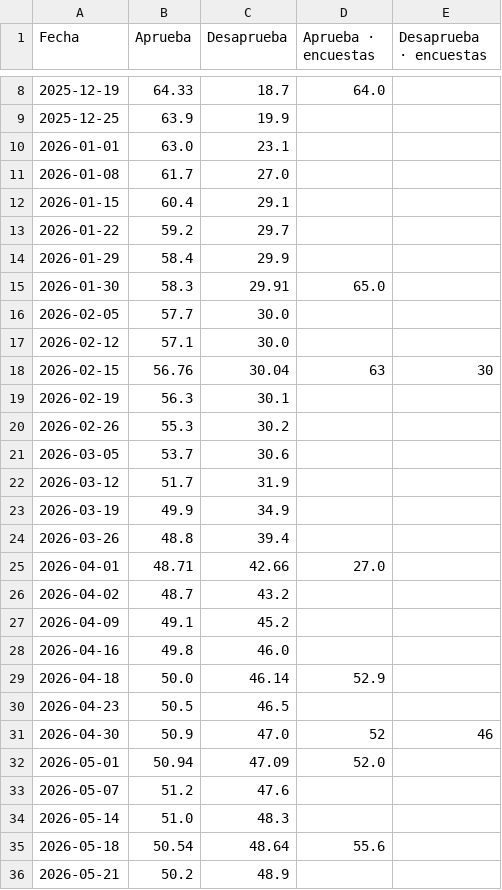
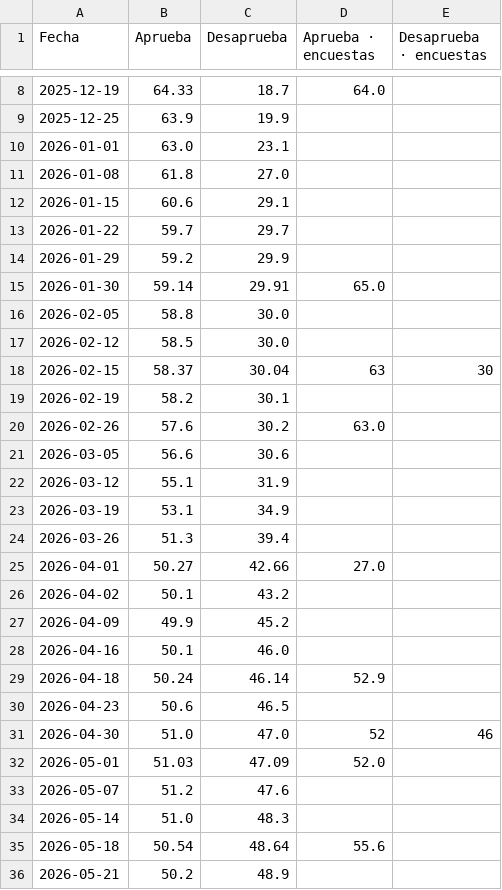
Before and after one commit to franciscolivero/ArgentinaPoliticalMonitor, a CSV file: charts_data/latam-bo.csv, drawn as a sheet; only a part is shown, gaps mark what is left out.

```diff
--- a/charts_data/latam-bo.csv
+++ b/charts_data/latam-bo.csv
@@ -10,24 +10,24 @@ Fecha,Aprueba,Desaprueba,Aprueba · encuestas,Desaprueba · encuestas
 2026-01-01,63.0,23.1,,
-2026-01-08,61.7,27.0,,
-2026-01-15,60.4,29.1,,
-2026-01-22,59.2,29.7,,
-2026-01-29,58.4,29.9,,
-2026-01-30,58.3,29.91,65.0,
-2026-02-05,57.7,30.0,,
-2026-02-12,57.1,30.0,,
-2026-02-15,56.76,30.04,63,30
-2026-02-19,56.3,30.1,,
-2026-02-26,55.3,30.2,,
-2026-03-05,53.7,30.6,,
-2026-03-12,51.7,31.9,,
-2026-03-19,49.9,34.9,,
-2026-03-26,48.8,39.4,,
-2026-04-01,48.71,42.66,27.0,
-2026-04-02,48.7,43.2,,
-2026-04-09,49.1,45.2,,
-2026-04-16,49.8,46.0,,
-2026-04-18,50.0,46.14,52.9,
-2026-04-23,50.5,46.5,,
-2026-04-30,50.9,47.0,52,46
-2026-05-01,50.94,47.09,52.0,
+2026-01-08,61.8,27.0,,
+2026-01-15,60.6,29.1,,
+2026-01-22,59.7,29.7,,
+2026-01-29,59.2,29.9,,
+2026-01-30,59.14,29.91,65.0,
+2026-02-05,58.8,30.0,,
+2026-02-12,58.5,30.0,,
+2026-02-15,58.37,30.04,63,30
+2026-02-19,58.2,30.1,,
+2026-02-26,57.6,30.2,63.0,
+2026-03-05,56.6,30.6,,
+2026-03-12,55.1,31.9,,
+2026-03-19,53.1,34.9,,
+2026-03-26,51.3,39.4,,
+2026-04-01,50.27,42.66,27.0,
+2026-04-02,50.1,43.2,,
+2026-04-09,49.9,45.2,,
+2026-04-16,50.1,46.0,,
+2026-04-18,50.24,46.14,52.9,
+2026-04-23,50.6,46.5,,
+2026-04-30,51.0,47.0,52,46
+2026-05-01,51.03,47.09,52.0,
 2026-05-07,51.2,47.6,,
```
Also changed, not shown: charts_data/ar-approval.csv, charts_data/ar-forecast.csv, 9 other files.
